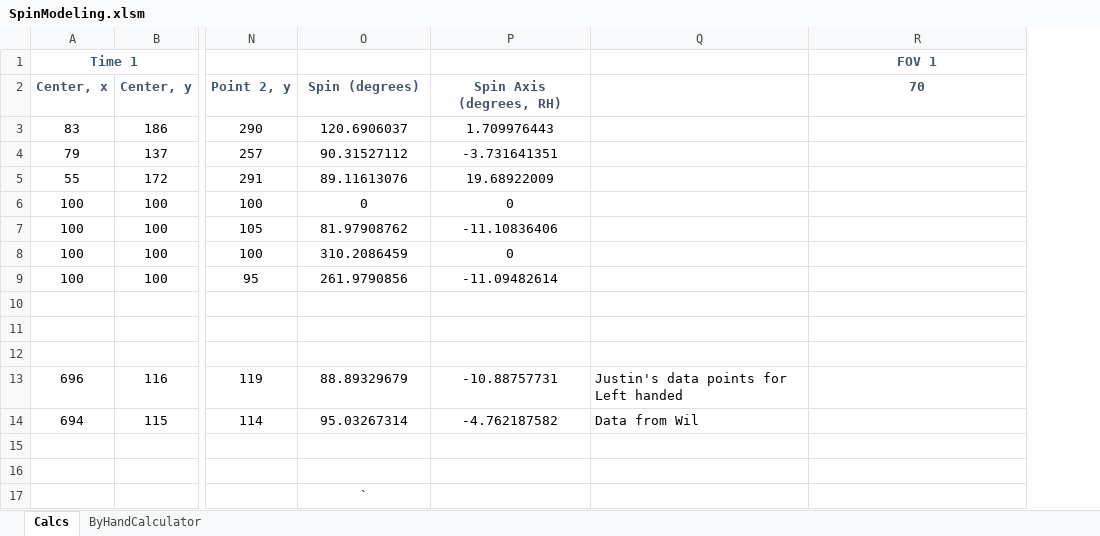
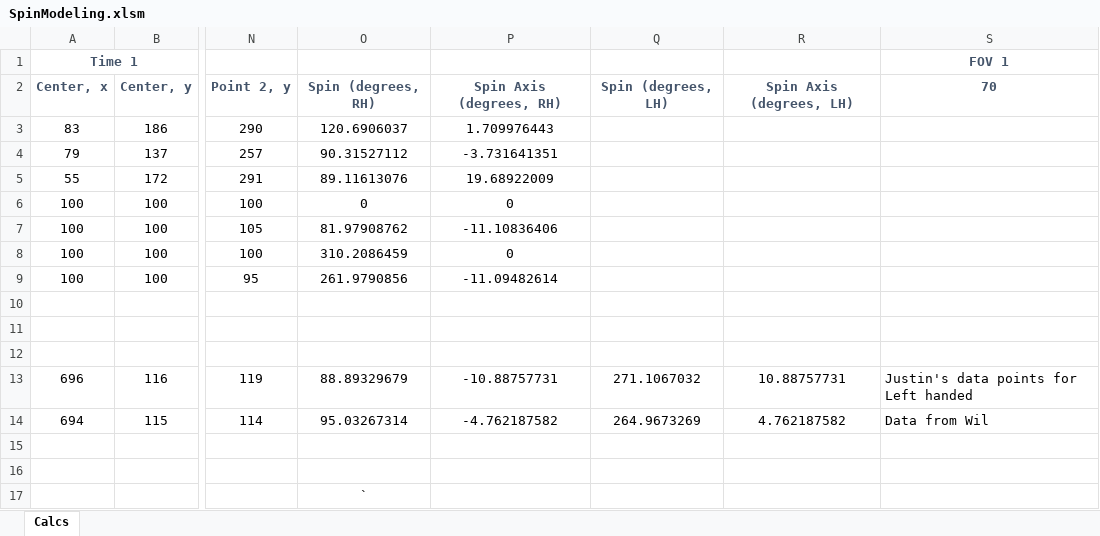
Before and after one commit to justinstay/SpinModeling, an Excel workbook: SpinModeling.xlsm, sheet Calcs, drawn as a sheet; only a part is shown, gaps mark what is left out; values as stored, in another font and other column widths than the file's, no borders; removed rows and columns are numbered as before the commit, all else as after; the diff names each change by its address in the sheet, - before the commit and + after, or states it on an @@ line.

Commit message:
Fixed left handed sign problem in spin.  First, assumes RH golfer, so returns a positive counterclock wise spin.  If left handed, needs to be negated AND added 360.

```diff
--- a/SpinModeling.xlsm (sheet Calcs)
+++ b/SpinModeling.xlsm (sheet Calcs)
@@ sheet tab hidden: ByHandCalculator @@
-column Q, rows 13-14: Justin's data points for Left handed | Data from Wil
+column Q, rows 2-14: Spin (degrees, LH) |  |  |  |  |  |  |  |  |  |  | 271.1067032 | 264.9673269
+column R, rows 2-14: Spin Axis (degrees, LH) |  |  |  |  |  |  |  |  |  |  | 10.88757731 | 4.762187582
-O2: Spin (degrees)
+O2: Spin (degrees, RH)
-S13: (empty)
+S13: Justin's data points for Left handed
-S14: (empty)
+S14: Data from Wil
```
Also changed, not shown: 3 other files.
